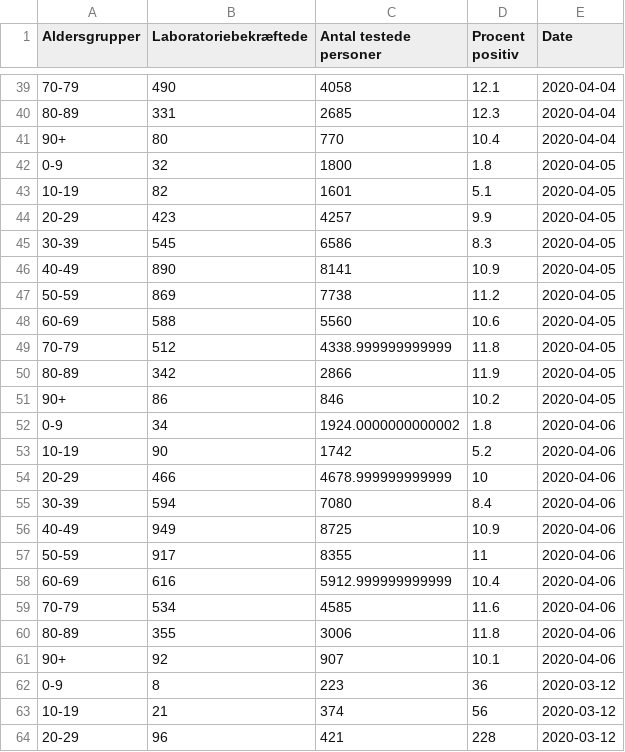
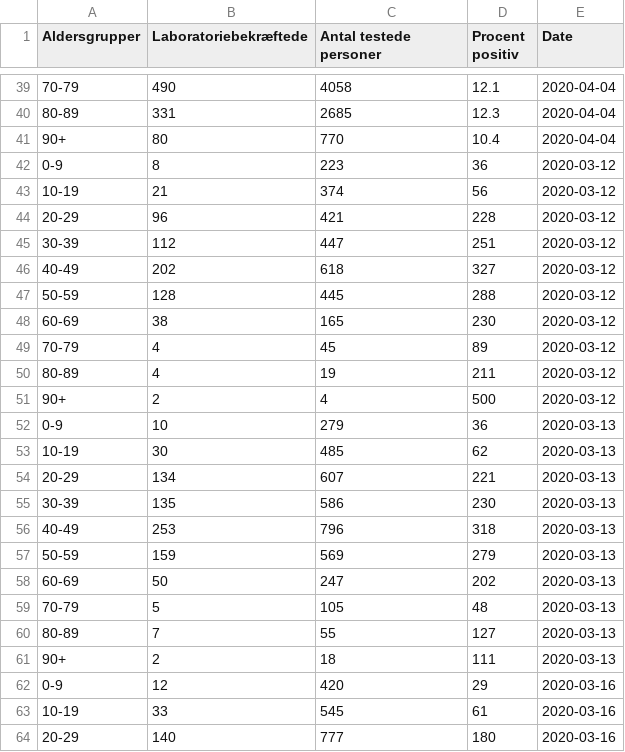
Before and after one commit to nikolajthams/COVID-19, a CSV file: code/data/ssi_processed_agegroups.csv, drawn as a sheet; only a part is shown, gaps mark what is left out; the shorter side is filled out with more unchanged rows; the diff names each change by its address in the sheet, - before the commit and + after, or states it on an @@ line.

Commit message:
Update preprocessed data

```diff
--- a/code/data/ssi_processed_agegroups.csv
+++ b/code/data/ssi_processed_agegroups.csv
-row 42: 0-9 | 32 | 1800 | 1.8 | 2020-04-05
-row 43: 10-19 | 82 | 1601 | 5.1 | 2020-04-05
-row 44: 20-29 | 423 | 4257 | 9.9 | 2020-04-05
-row 45: 30-39 | 545 | 6586 | 8.3 | 2020-04-05
-row 46: 40-49 | 890 | 8141 | 10.9 | 2020-04-05
-row 47: 50-59 | 869 | 7738 | 11.2 | 2020-04-05
-row 48: 60-69 | 588 | 5560 | 10.6 | 2020-04-05
-row 49: 70-79 | 512 | 4338.999999999999 | 11.8 | 2020-04-05
-row 50: 80-89 | 342 | 2866 | 11.9 | 2020-04-05
-row 51: 90+ | 86 | 846 | 10.2 | 2020-04-05
-row 52: 0-9 | 34 | 1924.0000000000002 | 1.8 | 2020-04-06
-row 53: 10-19 | 90 | 1742 | 5.2 | 2020-04-06
-row 54: 20-29 | 466 | 4678.999999999999 | 10 | 2020-04-06
-row 55: 30-39 | 594 | 7080 | 8.4 | 2020-04-06
-row 56: 40-49 | 949 | 8725 | 10.9 | 2020-04-06
-row 57: 50-59 | 917 | 8355 | 11 | 2020-04-06
-row 58: 60-69 | 616 | 5912.999999999999 | 10.4 | 2020-04-06
-row 59: 70-79 | 534 | 4585 | 11.6 | 2020-04-06
-row 60: 80-89 | 355 | 3006 | 11.8 | 2020-04-06
-row 61: 90+ | 92 | 907 | 10.1 | 2020-04-06
```
Also changed, not shown: 3 other files.
